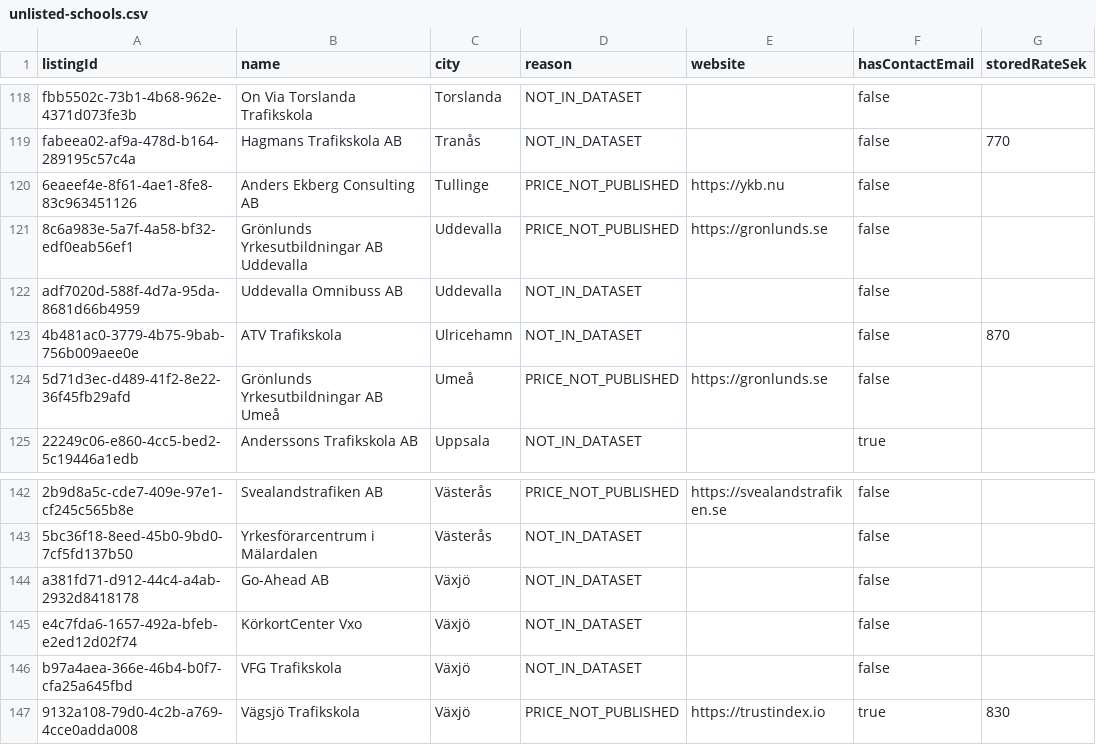
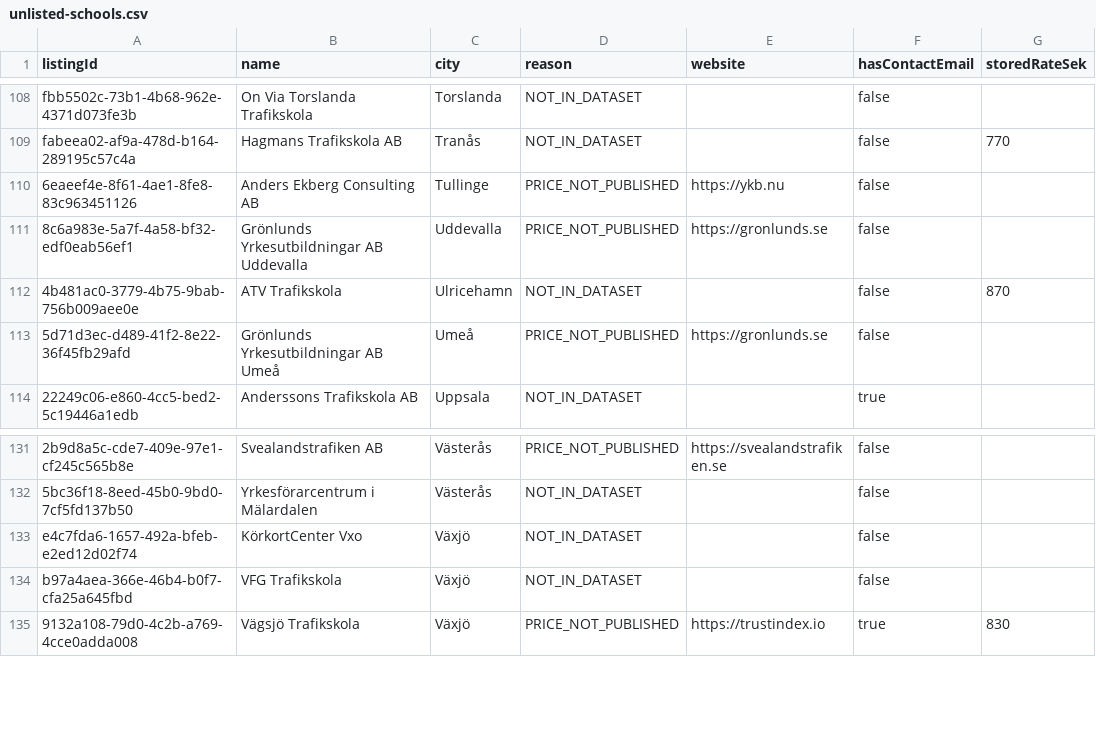
Before and after one commit to RookieProgrammer45/korprivat, a CSV file: data/school-prices/unlisted-schools.csv, drawn as a sheet; only a part is shown, gaps mark what is left out; the diff covers the shown part only.

```diff
--- a/data/school-prices/unlisted-schools.csv
+++ b/data/school-prices/unlisted-schools.csv
@@ -121,3 +111,2 @@ listingId,name,city,reason,website,hasContactEmail,storedRateSek
 "8c6a983e-5a7f-4a58-bf32-edf0eab56ef1","Grönlunds Yrkesutbildningar AB Uddevalla","Uddevalla","PRICE_NOT_PUBLISHED","https://gronlunds.se","false",""
-"adf7020d-588f-4d7a-95da-8681d66b4959","Uddevalla Omnibuss AB","Uddevalla","NOT_IN_DATASET","","false",""
 "4b481ac0-3779-4b75-9bab-756b009aee0e","ATV Trafikskola","Ulricehamn","NOT_IN_DATASET","","false","870"
@@ -143,3 +132,2 @@ listingId,name,city,reason,website,hasContactEmail,storedRateSek
 "5bc36f18-8eed-45b0-9bd0-7cf5fd137b50","Yrkesförarcentrum i Mälardalen","Västerås","NOT_IN_DATASET","","false",""
-"a381fd71-d912-44c4-a4ab-2932d8418178","Go-Ahead AB","Växjö","NOT_IN_DATASET","","false",""
 "e4c7fda6-1657-492a-bfeb-e2ed12d02f74","KörkortCenter Vxo","Växjö","NOT_IN_DATASET","","false",""
```
Also changed, not shown: 11 removed rows elsewhere in this file, data/school-prices/school-prices.csv, 24 other files.
